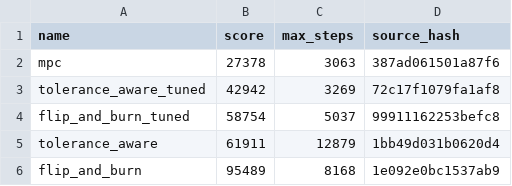
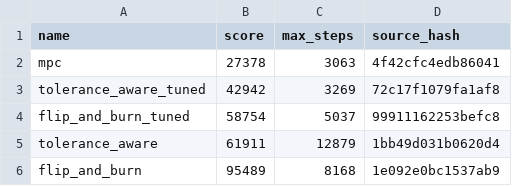
Before and after one commit to vini-fda/nabla, a TSV file: solutions/index.tsv, drawn as a sheet.

```diff
--- a/solutions/index.tsv
+++ b/solutions/index.tsv
@@ -1,3 +1,3 @@
 name	score	max_steps	source_hash
-mpc	27378	3063	387ad061501a87f6
+mpc	27378	3063	4f42cfc4edb86041
 tolerance_aware_tuned	42942	3269	72c17f1079fa1af8
```
Also changed, not shown: 1 other file.
